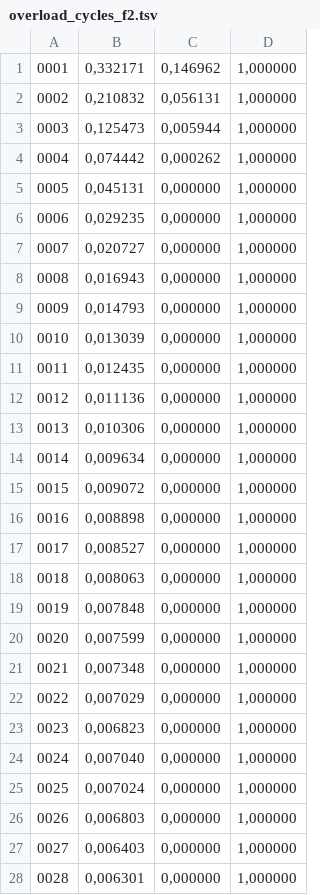
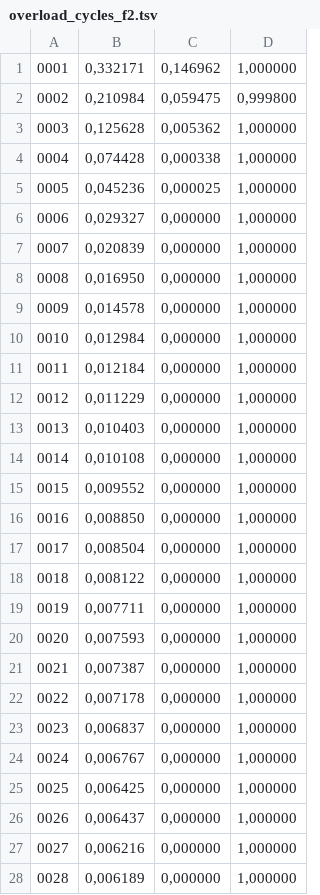
Before and after one commit to cuneytcalishkan/dist-res-alloc, a TSV file: EP2400Project1/sim-results/overload_cycles_f2.tsv, drawn as a sheet; only a part is shown; the diff covers the shown part only.

```diff
--- a/EP2400Project1/sim-results/overload_cycles_f2.tsv
+++ b/EP2400Project1/sim-results/overload_cycles_f2.tsv
@@ -2,27 +2,27 @@
-0002	0,210832	0,056131	1,000000	
-0003	0,125473	0,005944	1,000000	
-0004	0,074442	0,000262	1,000000	
-0005	0,045131	0,000000	1,000000	
-0006	0,029235	0,000000	1,000000	
-0007	0,020727	0,000000	1,000000	
-0008	0,016943	0,000000	1,000000	
-0009	0,014793	0,000000	1,000000	
-0010	0,013039	0,000000	1,000000	
-0011	0,012435	0,000000	1,000000	
-0012	0,011136	0,000000	1,000000	
-0013	0,010306	0,000000	1,000000	
-0014	0,009634	0,000000	1,000000	
-0015	0,009072	0,000000	1,000000	
-0016	0,008898	0,000000	1,000000	
-0017	0,008527	0,000000	1,000000	
-0018	0,008063	0,000000	1,000000	
-0019	0,007848	0,000000	1,000000	
-0020	0,007599	0,000000	1,000000	
-0021	0,007348	0,000000	1,000000	
-0022	0,007029	0,000000	1,000000	
-0023	0,006823	0,000000	1,000000	
-0024	0,007040	0,000000	1,000000	
-0025	0,007024	0,000000	1,000000	
-0026	0,006803	0,000000	1,000000	
-0027	0,006403	0,000000	1,000000	
-0028	0,006301	0,000000	1,000000	
+0002	0,210984	0,059475	0,999800
+0003	0,125628	0,005362	1,000000
+0004	0,074428	0,000338	1,000000
+0005	0,045236	0,000025	1,000000
+0006	0,029327	0,000000	1,000000
+0007	0,020839	0,000000	1,000000
+0008	0,016950	0,000000	1,000000
+0009	0,014578	0,000000	1,000000
+0010	0,012984	0,000000	1,000000
+0011	0,012184	0,000000	1,000000
+0012	0,011229	0,000000	1,000000
+0013	0,010403	0,000000	1,000000
+0014	0,010108	0,000000	1,000000
+0015	0,009552	0,000000	1,000000
+0016	0,008850	0,000000	1,000000
+0017	0,008504	0,000000	1,000000
+0018	0,008122	0,000000	1,000000
+0019	0,007711	0,000000	1,000000
+0020	0,007593	0,000000	1,000000
+0021	0,007387	0,000000	1,000000
+0022	0,007178	0,000000	1,000000
+0023	0,006837	0,000000	1,000000
+0024	0,006767	0,000000	1,000000
+0025	0,006425	0,000000	1,000000
+0026	0,006437	0,000000	1,000000
+0027	0,006216	0,000000	1,000000
+0028	0,006189	0,000000	1,000000
```
Also changed, not shown: 2 edited cells elsewhere in this file, EP2400Project1/sim-results/epochs.tsv, EP2400Project1/sim-results/overload_cycles_f1.tsv, 21 other files.
